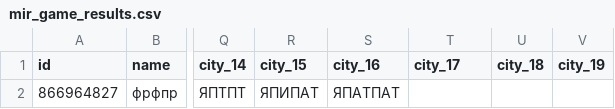
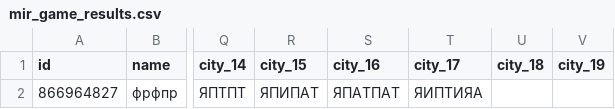
Before and after one commit to muzredmaksimov-dot/MIR_GAME, a CSV file: mir_game_results.csv, drawn as a sheet; only a part is shown, gaps mark what is left out; the diff names each change by its address in the sheet, - before the commit and + after, or states it on an @@ line.

Commit message:
update results

```diff
--- a/mir_game_results.csv
+++ b/mir_game_results.csv
-T2 (city_17): (empty)
+T2 (city_17): ЯИПТИЯА
```
